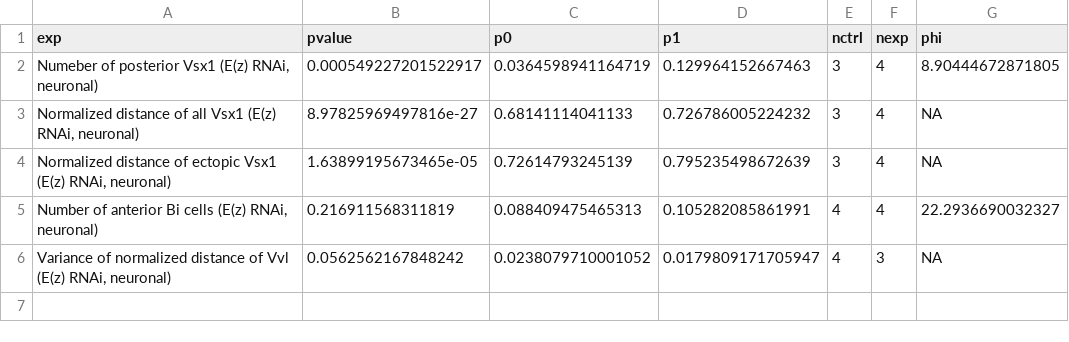
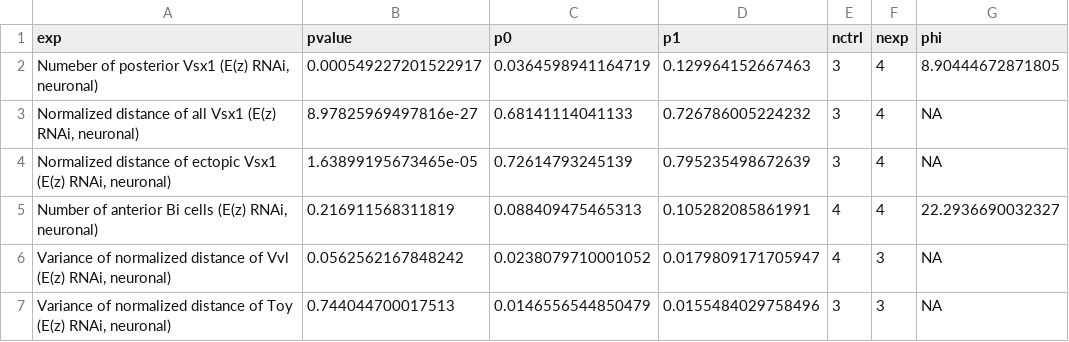
Before and after one commit to chenyenchung/Chen_et_al_2026_microscopy_quant, a CSV file: result/fig4/stat.csv, drawn as a sheet; the diff names each change by its address in the sheet, - before the commit and + after, or states it on an @@ line.

Commit message:
Quantify Toy in E(z) RNAi

```diff
--- a/result/fig4/stat.csv
+++ b/result/fig4/stat.csv
+row 7: Variance of normalized distance of Toy (E(z) RNAi, neuronal) | 0.744044700017513 | 0.0146556544850479 | 0.0155484029758496 | 3 | 3 | NA
```
Also changed, not shown: 9 other files.
